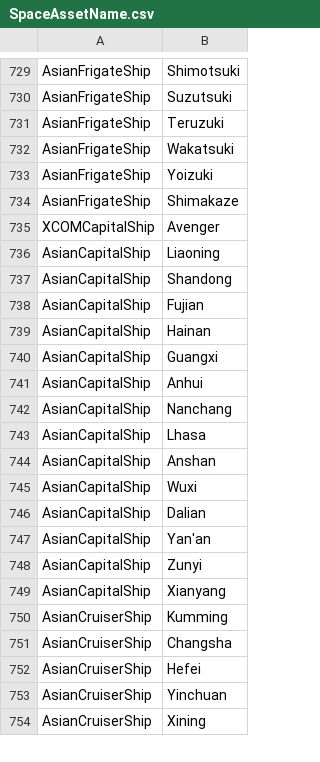
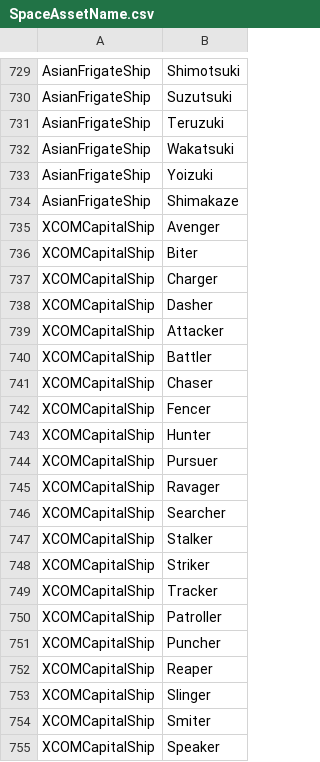
Before and after one commit to Hobbes74/Terra-Invicta-XCOM-1983, a CSV file: SpaceAssetName.csv, drawn as a sheet; only a part is shown, gaps mark what is left out; the shorter side is filled out with more unchanged rows; the diff covers the shown part only.

```diff
--- a/SpaceAssetName.csv
+++ b/SpaceAssetName.csv
@@ -735 +735,21 @@ AsianFrigateShip,Shimakaze
 XCOMCapitalShip,Avenger
+XCOMCapitalShip,Biter
+XCOMCapitalShip,Charger
+XCOMCapitalShip,Dasher
+XCOMCapitalShip,Attacker
+XCOMCapitalShip,Battler
+XCOMCapitalShip,Chaser
+XCOMCapitalShip,Fencer
+XCOMCapitalShip,Hunter
+XCOMCapitalShip,Pursuer
+XCOMCapitalShip,Ravager
+XCOMCapitalShip,Searcher
+XCOMCapitalShip,Stalker
+XCOMCapitalShip,Striker
+XCOMCapitalShip,Tracker
+XCOMCapitalShip,Patroller
+XCOMCapitalShip,Puncher
+XCOMCapitalShip,Reaper
+XCOMCapitalShip,Slinger
+XCOMCapitalShip,Smiter
+XCOMCapitalShip,Speaker
```
Also changed, not shown: 60 added rows elsewhere in this file, 21 other files.
